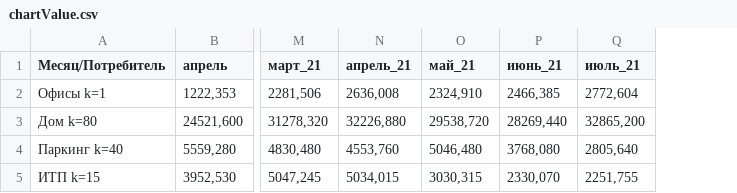
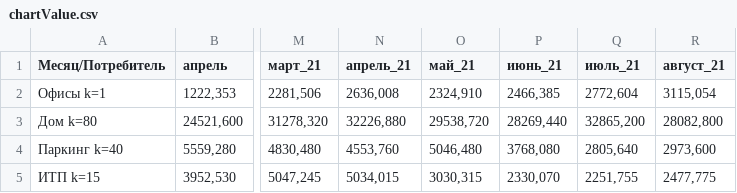
Before and after one commit to lobanovsky/electricity, a CSV file: etc/chartValue.csv, drawn as a sheet; only a part is shown, gaps mark what is left out; the diff names each change by its address in the sheet, - before the commit and + after, or states it on an @@ line.

```diff
--- a/etc/chartValue.csv
+++ b/etc/chartValue.csv
+column R (август_21), rows 2-5: 3115,054 | 28082,800 | 2973,600 | 2477,775
```
Also changed, not shown: etc/chartMoney.csv, etc/chartTotalMoney.csv, 3 other files.
